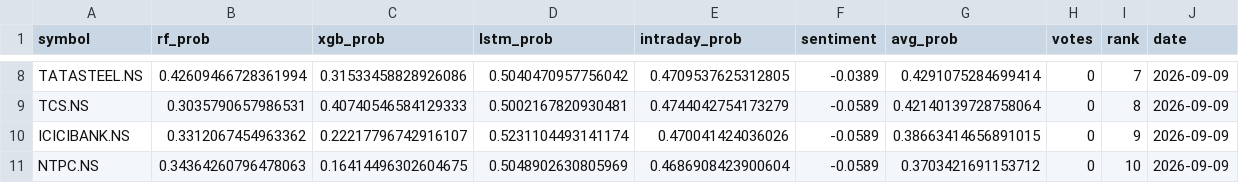
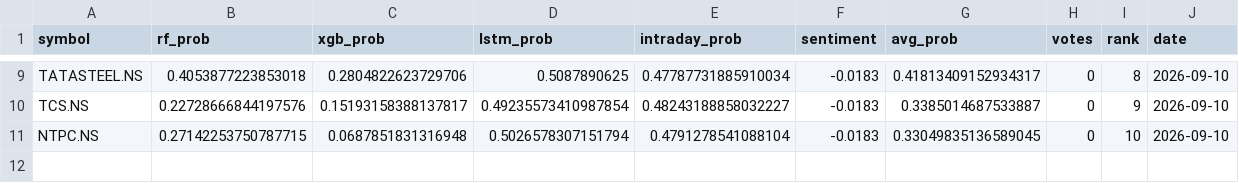
Before and after one commit to Haik11kashiyani/project-aegis, a CSV file: data/daily_ranking.csv, drawn as a sheet; only a part is shown, gaps mark what is left out; removed rows and columns are numbered as before the commit, all else as after; the diff covers the shown part only; the diff names each change by its address in the sheet, - before the commit and + after, or states it on an @@ line.

```diff
--- a/data/daily_ranking.csv
+++ b/data/daily_ranking.csv
-B9 (rf_prob): 0.42609466728361994
+B9 (rf_prob): 0.4053877223853018
-C9 (xgb_prob): 0.31533458828926086
+C9 (xgb_prob): 0.2804822623729706
-D9 (lstm_prob): 0.5040470957756042
+D9 (lstm_prob): 0.5087890625
-E9 (intraday_prob): 0.4709537625312805
+E9 (intraday_prob): 0.47787731885910034
-F9 (sentiment): -0.0389
+F9 (sentiment): -0.0183
-G9 (avg_prob): 0.4291075284699414
+G9 (avg_prob): 0.41813409152934317
-I9 (rank): 7
+I9 (rank): 8
-J9:J10 (date): 2026-09-09
+J9:J10 (date): 2026-09-10
-B10 (rf_prob): 0.3035790657986531
+B10 (rf_prob): 0.22728666844197576
-C10 (xgb_prob): 0.40740546584129333
+C10 (xgb_prob): 0.15193158388137817
-D10 (lstm_prob): 0.5002167820930481
+D10 (lstm_prob): 0.49235573410987854
-E10 (intraday_prob): 0.4744042754173279
+E10 (intraday_prob): 0.48243188858032227
-F10 (sentiment): -0.0589
+F10 (sentiment): -0.0183
-G10 (avg_prob): 0.42140139728758064
+G10 (avg_prob): 0.3385014687533887
-I10 (rank): 8
+I10 (rank): 9
-row 10: ICICIBANK.NS | 0.3312067454963362 | 0.22217796742916107 | 0.5231104493141174 | 0.470041424036026 | -0.0589 | 0.38663414656891015 | 0 | 9 | 2026-09-09
-B11 (rf_prob): 0.34364260796478063
+B11 (rf_prob): 0.27142253750787715
-C11 (xgb_prob): 0.16414496302604675
+C11 (xgb_prob): 0.0687851831316948
-D11 (lstm_prob): 0.5048902630805969
+D11 (lstm_prob): 0.5026578307151794
-E11 (intraday_prob): 0.4686908423900604
+E11 (intraday_prob): 0.4791278541088104
-F11 (sentiment): -0.0589
+F11 (sentiment): -0.0183
-G11 (avg_prob): 0.3703421691153712
+G11 (avg_prob): 0.33049835136589045
-J11 (date): 2026-09-09
+J11 (date): 2026-09-10
```
Also changed, not shown: 4 added rows, 3 removed rows and 24 edited cells elsewhere in this file, 29 other files.
